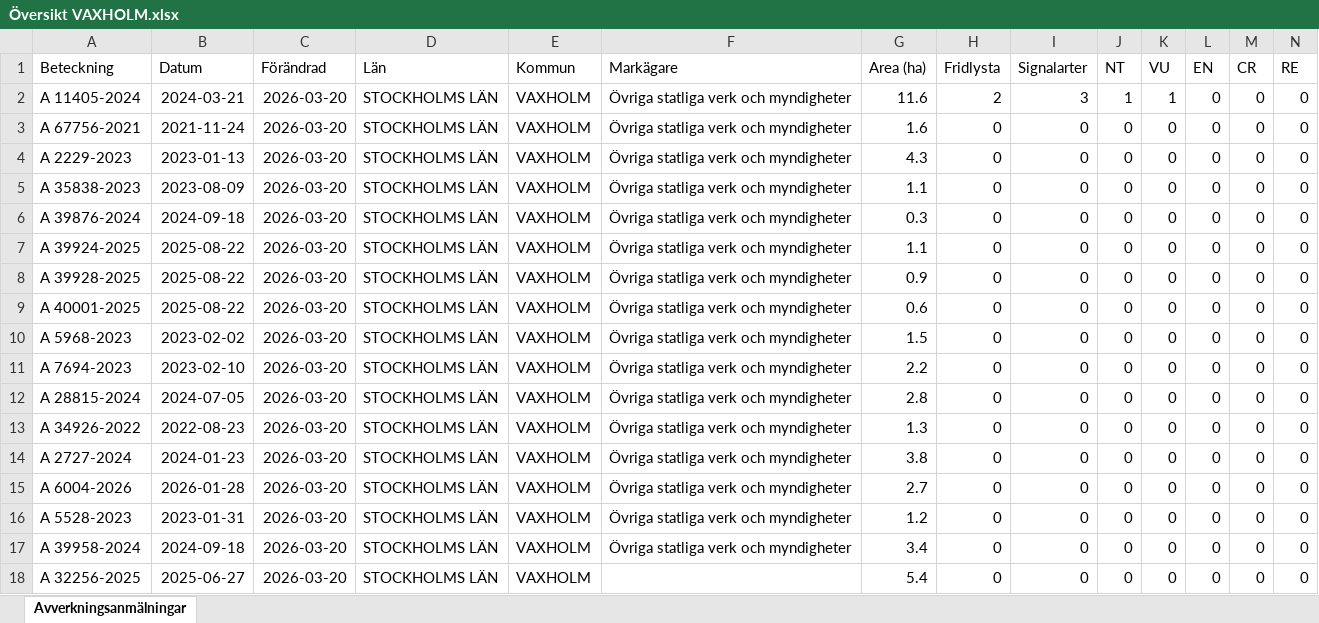
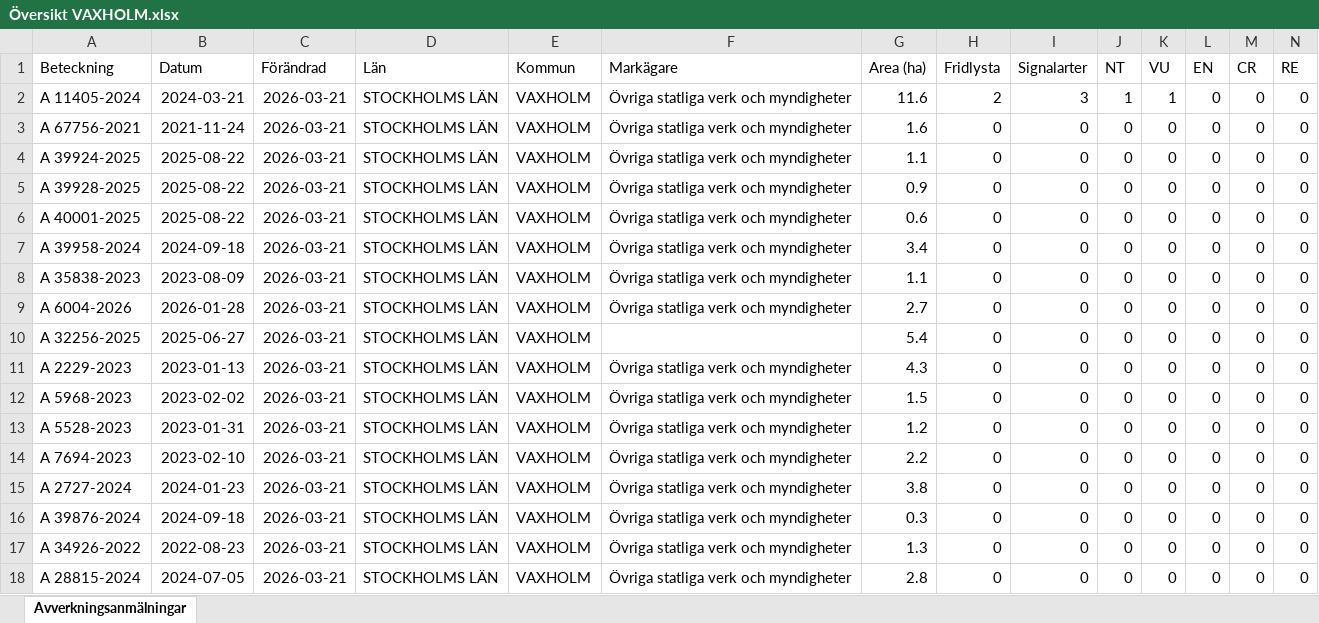
Before and after one commit to klasma/Logging_0187, an Excel workbook: Översikt VAXHOLM.xlsx, sheet Avverkningsanmälningar, drawn as a sheet; only a part is shown; values as stored, in another font and other column widths than the file's, no borders; removed rows and columns are numbered as before the commit, all else as after; rows hold the shown columns only; the diff names each change by its address in the sheet, - before the commit and + after, or states it on an @@ line.

```diff
--- a/Översikt VAXHOLM.xlsx (sheet Avverkningsanmälningar)
+++ b/Översikt VAXHOLM.xlsx (sheet Avverkningsanmälningar)
-C2:C3 (Förändrad): 2026-03-20
+C2:C3 (Förändrad): 2026-03-21
-row 4: A 2229-2023 | 2023-01-13 | 2026-03-20 | STOCKHOLMS LÄN | VAXHOLM | Övriga statliga verk och myndigheter | 4.3 | 0 | 0 | 0 | 0 | 0 | 0 | 0
-row 5: A 35838-2023 | 2023-08-09 | 2026-03-20 | STOCKHOLMS LÄN | VAXHOLM | Övriga statliga verk och myndigheter | 1.1 | 0 | 0 | 0 | 0 | 0 | 0 | 0
-row 6: A 39876-2024 | 2024-09-18 | 2026-03-20 | STOCKHOLMS LÄN | VAXHOLM | Övriga statliga verk och myndigheter | 0.3 | 0 | 0 | 0 | 0 | 0 | 0 | 0
-C4:C6 (Förändrad): 2026-03-20
+C4:C6 (Förändrad): 2026-03-21
+row 7: A 39958-2024 | 2024-09-18 | 2026-03-21 | STOCKHOLMS LÄN | VAXHOLM | Övriga statliga verk och myndigheter | 3.4 | 0 | 0 | 0 | 0 | 0 | 0 | 0
+row 8: A 35838-2023 | 2023-08-09 | 2026-03-21 | STOCKHOLMS LÄN | VAXHOLM | Övriga statliga verk och myndigheter | 1.1 | 0 | 0 | 0 | 0 | 0 | 0 | 0
+row 9: A 6004-2026 | 2026-01-28 | 2026-03-21 | STOCKHOLMS LÄN | VAXHOLM | Övriga statliga verk och myndigheter | 2.7 | 0 | 0 | 0 | 0 | 0 | 0 | 0
+row 10: A 32256-2025 | 2025-06-27 | 2026-03-21 | STOCKHOLMS LÄN | VAXHOLM |  | 5.4 | 0 | 0 | 0 | 0 | 0 | 0 | 0
+row 11: A 2229-2023 | 2023-01-13 | 2026-03-21 | STOCKHOLMS LÄN | VAXHOLM | Övriga statliga verk och myndigheter | 4.3 | 0 | 0 | 0 | 0 | 0 | 0 | 0
-C12 (Förändrad): 2026-03-20
+C12 (Förändrad): 2026-03-21
+row 13: A 5528-2023 | 2023-01-31 | 2026-03-21 | STOCKHOLMS LÄN | VAXHOLM | Övriga statliga verk och myndigheter | 1.2 | 0 | 0 | 0 | 0 | 0 | 0 | 0
-C14 (Förändrad): 2026-03-20
+C14 (Förändrad): 2026-03-21
-row 12: A 28815-2024 | 2024-07-05 | 2026-03-20 | STOCKHOLMS LÄN | VAXHOLM | Övriga statliga verk och myndigheter | 2.8 | 0 | 0 | 0 | 0 | 0 | 0 | 0
-row 13: A 34926-2022 | 2022-08-23 | 2026-03-20 | STOCKHOLMS LÄN | VAXHOLM | Övriga statliga verk och myndigheter | 1.3 | 0 | 0 | 0 | 0 | 0 | 0 | 0
-C15:C18 (Förändrad): 2026-03-20
+C15:C18 (Förändrad): 2026-03-21
-A16 (Beteckning): A 6004-2026
+A16 (Beteckning): A 39876-2024
-B16 (Datum): 2026-01-28
+B16 (Datum): 2024-09-18
-G16 (Area (ha)): 2.7
+G16 (Area (ha)): 0.3
-A17 (Beteckning): A 5528-2023
+A17 (Beteckning): A 34926-2022
-B17 (Datum): 2023-01-31
+B17 (Datum): 2022-08-23
-G17 (Area (ha)): 1.2
+G17 (Area (ha)): 1.3
-A18 (Beteckning): A 39958-2024
+A18 (Beteckning): A 28815-2024
-B18 (Datum): 2024-09-18
+B18 (Datum): 2024-07-05
-G18 (Area (ha)): 3.4
+G18 (Area (ha)): 2.8
-row 18: A 32256-2025 | 2025-06-27 | 2026-03-20 | STOCKHOLMS LÄN | VAXHOLM |  | 5.4 | 0 | 0 | 0 | 0 | 0 | 0 | 0
```
Also changed, not shown: artfynd/A 11405-2024 artfynd.xlsx, 5 other files.
